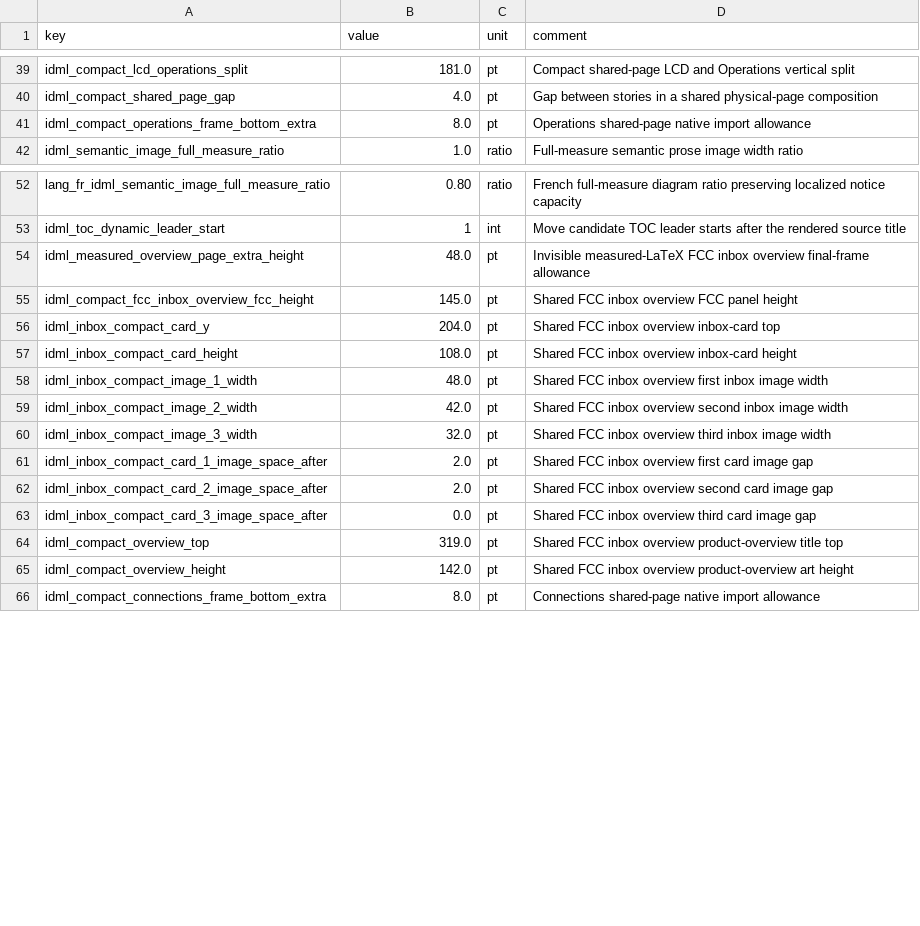
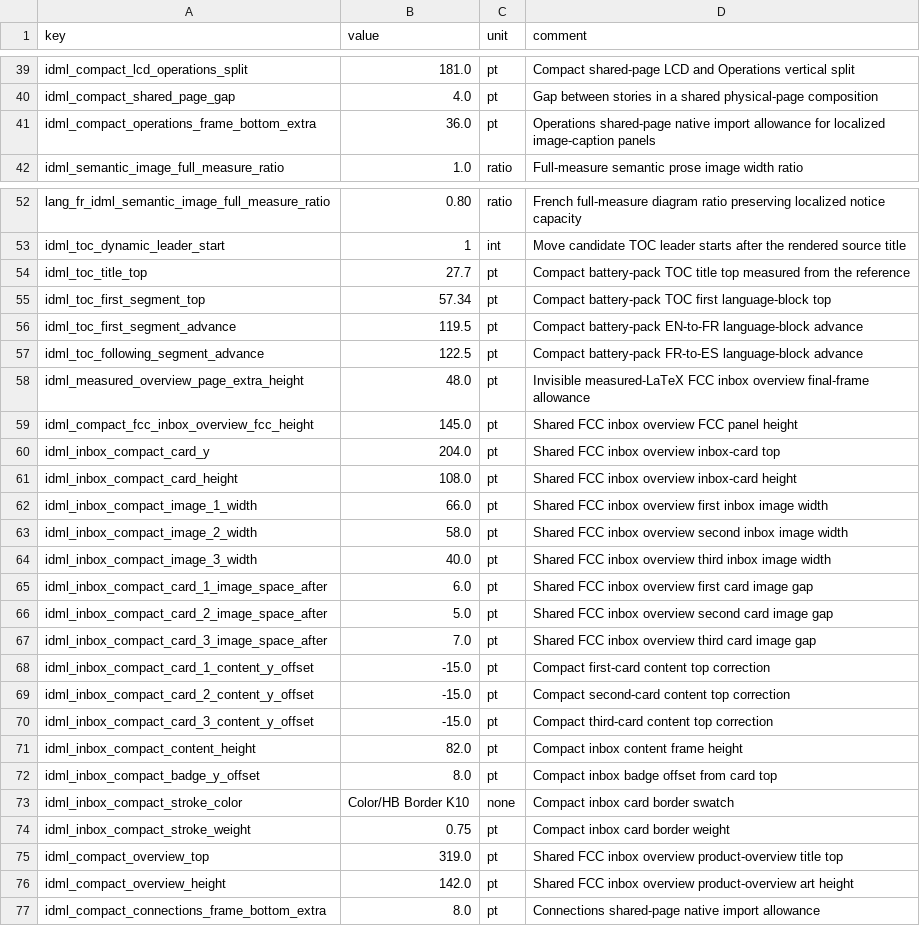
Before and after one commit to Bingboom/auto-manual, a CSV file: data/layout_params.idml-compact.csv, drawn as a sheet; only a part is shown, gaps mark what is left out.

Commit message:
fix(idml): align BP components with reference

```diff
--- a/data/layout_params.idml-compact.csv
+++ b/data/layout_params.idml-compact.csv
@@ -40,3 +40,3 @@ idml_compact_lcd_operations_split,181.0,pt,Compact shared-page LCD and Operation
 idml_compact_shared_page_gap,4.0,pt,Gap between stories in a shared physical-page composition
-idml_compact_operations_frame_bottom_extra,8.0,pt,Operations shared-page native import allowance
+idml_compact_operations_frame_bottom_extra,36.0,pt,Operations shared-page native import allowance for localized image-caption panels
 idml_semantic_image_full_measure_ratio,1.0,ratio,Full-measure semantic prose image width ratio
@@ -53,2 +53,6 @@ lang_fr_idml_semantic_image_full_measure_ratio,0.80,ratio,French full-measure di
 idml_toc_dynamic_leader_start,1,int,Move candidate TOC leader starts after the rendered source title
+idml_toc_title_top,27.7,pt,Compact battery-pack TOC title top measured from the reference
+idml_toc_first_segment_top,57.34,pt,Compact battery-pack TOC first language-block top
+idml_toc_first_segment_advance,119.5,pt,Compact battery-pack EN-to-FR language-block advance
+idml_toc_following_segment_advance,122.5,pt,Compact battery-pack FR-to-ES language-block advance
 idml_measured_overview_page_extra_height,48.0,pt,Invisible measured-LaTeX FCC inbox overview final-frame allowance
@@ -57,8 +61,15 @@ idml_inbox_compact_card_y,204.0,pt,Shared FCC inbox overview inbox-card top
 idml_inbox_compact_card_height,108.0,pt,Shared FCC inbox overview inbox-card height
-idml_inbox_compact_image_1_width,48.0,pt,Shared FCC inbox overview first inbox image width
-idml_inbox_compact_image_2_width,42.0,pt,Shared FCC inbox overview second inbox image width
-idml_inbox_compact_image_3_width,32.0,pt,Shared FCC inbox overview third inbox image width
-idml_inbox_compact_card_1_image_space_after,2.0,pt,Shared FCC inbox overview first card image gap
-idml_inbox_compact_card_2_image_space_after,2.0,pt,Shared FCC inbox overview second card image gap
-idml_inbox_compact_card_3_image_space_after,0.0,pt,Shared FCC inbox overview third card image gap
+idml_inbox_compact_image_1_width,66.0,pt,Shared FCC inbox overview first inbox image width
+idml_inbox_compact_image_2_width,58.0,pt,Shared FCC inbox overview second inbox image width
+idml_inbox_compact_image_3_width,40.0,pt,Shared FCC inbox overview third inbox image width
+idml_inbox_compact_card_1_image_space_after,6.0,pt,Shared FCC inbox overview first card image gap
+idml_inbox_compact_card_2_image_space_after,5.0,pt,Shared FCC inbox overview second card image gap
+idml_inbox_compact_card_3_image_space_after,7.0,pt,Shared FCC inbox overview third card image gap
+idml_inbox_compact_card_1_content_y_offset,-15.0,pt,Compact first-card content top correction
+idml_inbox_compact_card_2_content_y_offset,-15.0,pt,Compact second-card content top correction
+idml_inbox_compact_card_3_content_y_offset,-15.0,pt,Compact third-card content top correction
+idml_inbox_compact_content_height,82.0,pt,Compact inbox content frame height
+idml_inbox_compact_badge_y_offset,8.0,pt,Compact inbox badge offset from card top
+idml_inbox_compact_stroke_color,Color/HB Border K10,none,Compact inbox card border swatch
+idml_inbox_compact_stroke_weight,0.75,pt,Compact inbox card border weight
 idml_compact_overview_top,319.0,pt,Shared FCC inbox overview product-overview title top
```
Also changed, not shown: 30 other files.
